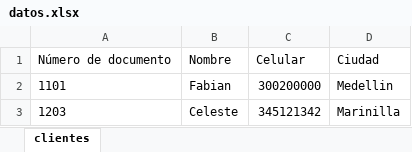
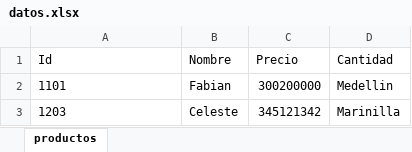
Before and after one commit to Lenin2611/SuperTeam-MDS0, an Excel workbook: backend/datos.xlsx, sheet productos, drawn as a sheet; values as stored, in another font and other column widths than the file's, no borders; removed rows and columns are numbered as before the commit, all else as after; the diff names each change by its address in the sheet, - before the commit and + after, or states it on an @@ line.

Commit message:
cambiar cliente por producto

```diff
--- a/backend/datos.xlsx (sheet productos)
+++ b/backend/datos.xlsx (sheet productos)
-sheet tab: clientes
+sheet tab: productos
-row 1: Número de documento | Nombre | Celular | Ciudad
+row 1: Id | Nombre | Precio | Cantidad
```
Also changed, not shown: 2 other files.
